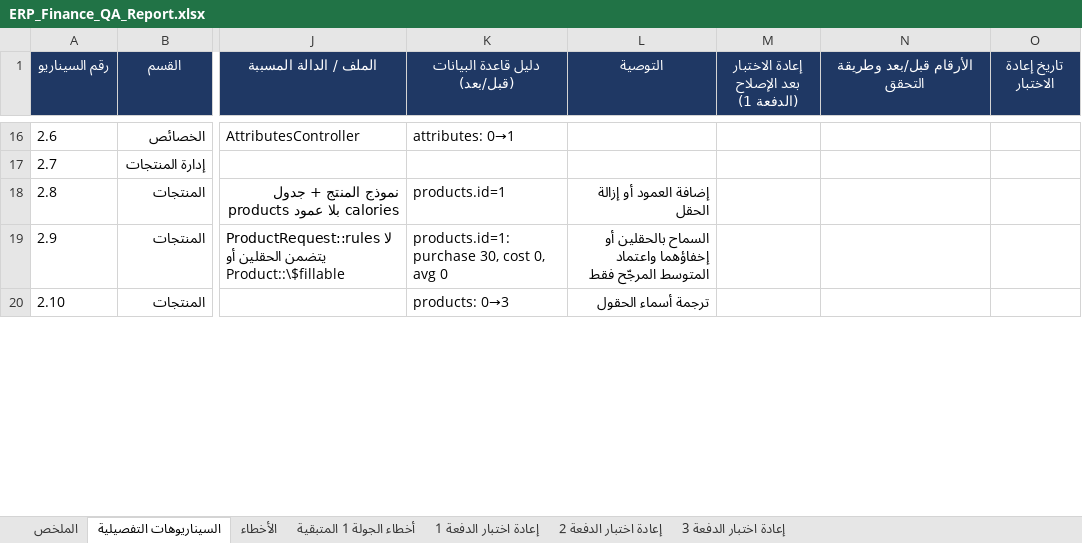
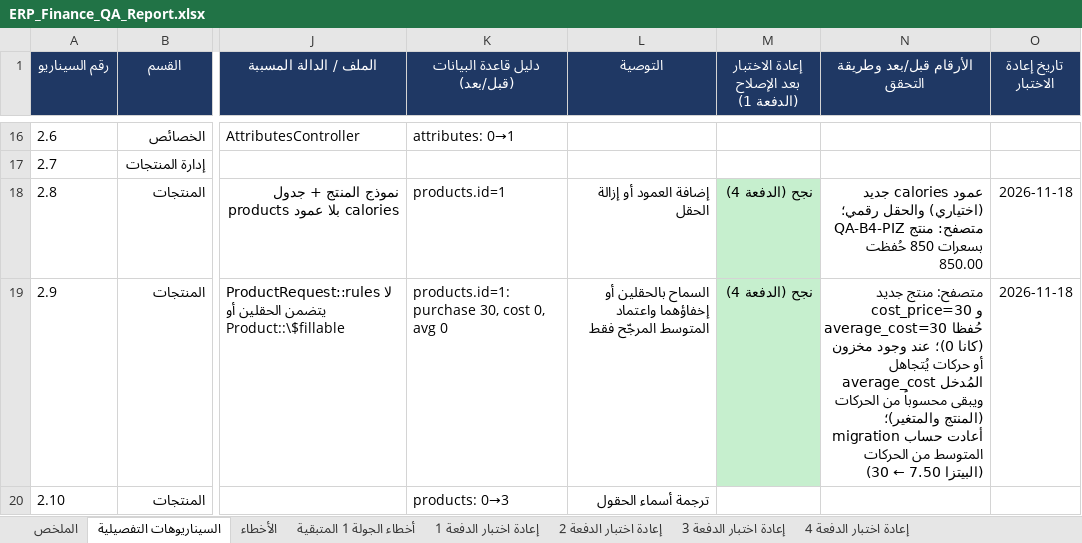
Before and after one commit to TarekMandour/erp, an Excel workbook: docs/qa/ERP_Finance_QA_Report.xlsx, sheet السيناريوهات التفصيلية, drawn as a sheet; only a part is shown, gaps mark what is left out; values as stored, in another font and other column widths than the file's, no borders; the diff covers the shown part only; the diff names each change by its address in the sheet, - before the commit and + after, or states it on an @@ line.

```diff
--- a/docs/qa/ERP_Finance_QA_Report.xlsx (sheet السيناريوهات التفصيلية)
+++ b/docs/qa/ERP_Finance_QA_Report.xlsx (sheet السيناريوهات التفصيلية)
+sheet tab: إعادة اختبار الدفعة 4
-M18:M19: (empty)
+M18:M19: نجح (الدفعة 4)
-M18:M19 fill: none
+M18:M19 fill: #C6EFCE
-N18 (الأرقام قبل/بعد وطريقة التحقق): (empty)
+N18 (الأرقام قبل/بعد وطريقة التحقق): عمود calories جديد (اختياري) والحقل رقمي؛ متصفح: منتج QA-B4-PIZ بسعرات 850 حُفظت 850.00
-O18:O19 (تاريخ إعادة الاختبار): (empty)
+O18:O19 (تاريخ إعادة الاختبار): 2026-11-18
-N19 (الأرقام قبل/بعد وطريقة التحقق): (empty)
+N19 (الأرقام قبل/بعد وطريقة التحقق): متصفح: منتج جديد cost_price=30 و average_cost=30 حُفظا (كانا 0)؛ عند وجود مخزون أو حركات يُتجاهل average_cost المُدخل ويبقى محسوباً من الحركات (المنتج والمتغير)؛ migration أعادت حساب المتوسط من الحركات (البيتزا 7.50 ← 30)
```
Also changed, not shown: 50 edited cells and cell formats elsewhere in this sheet, sheet الأخطاء, 27 other files.
